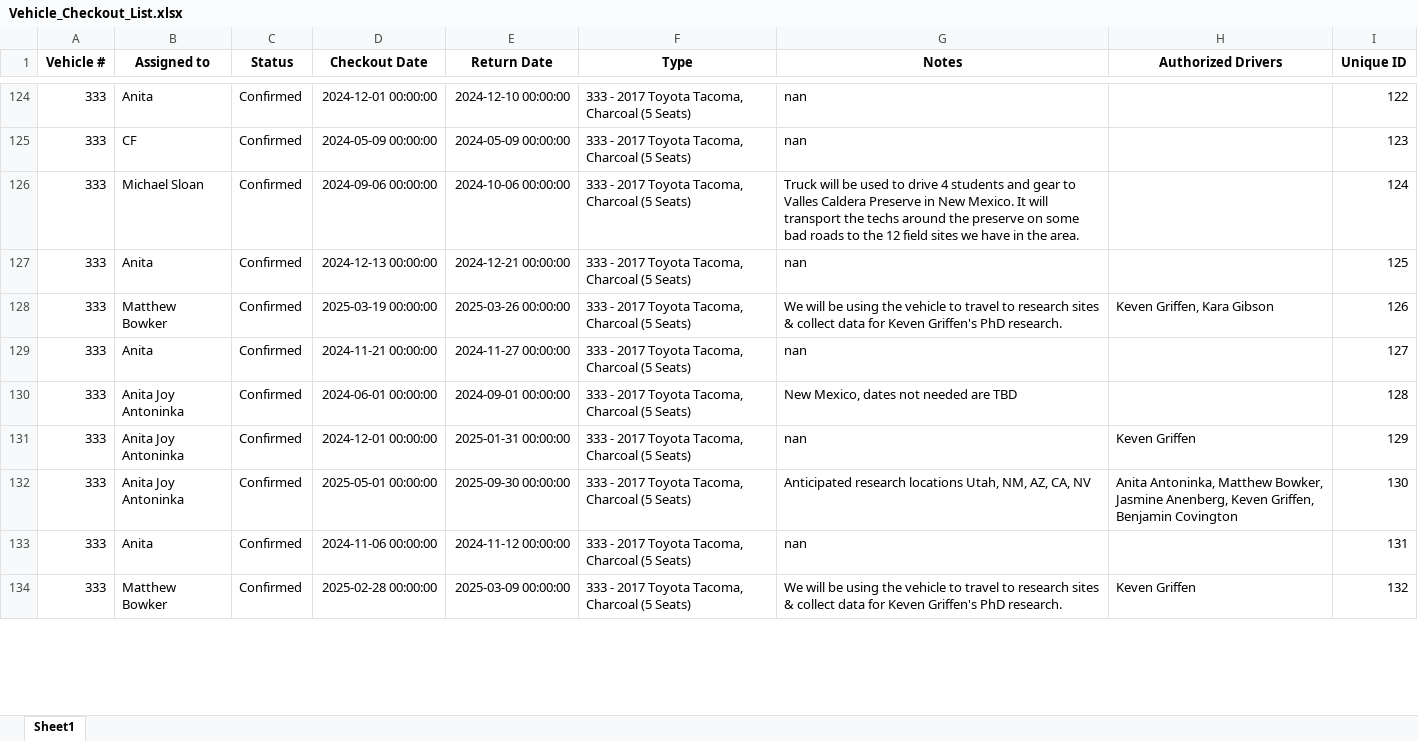
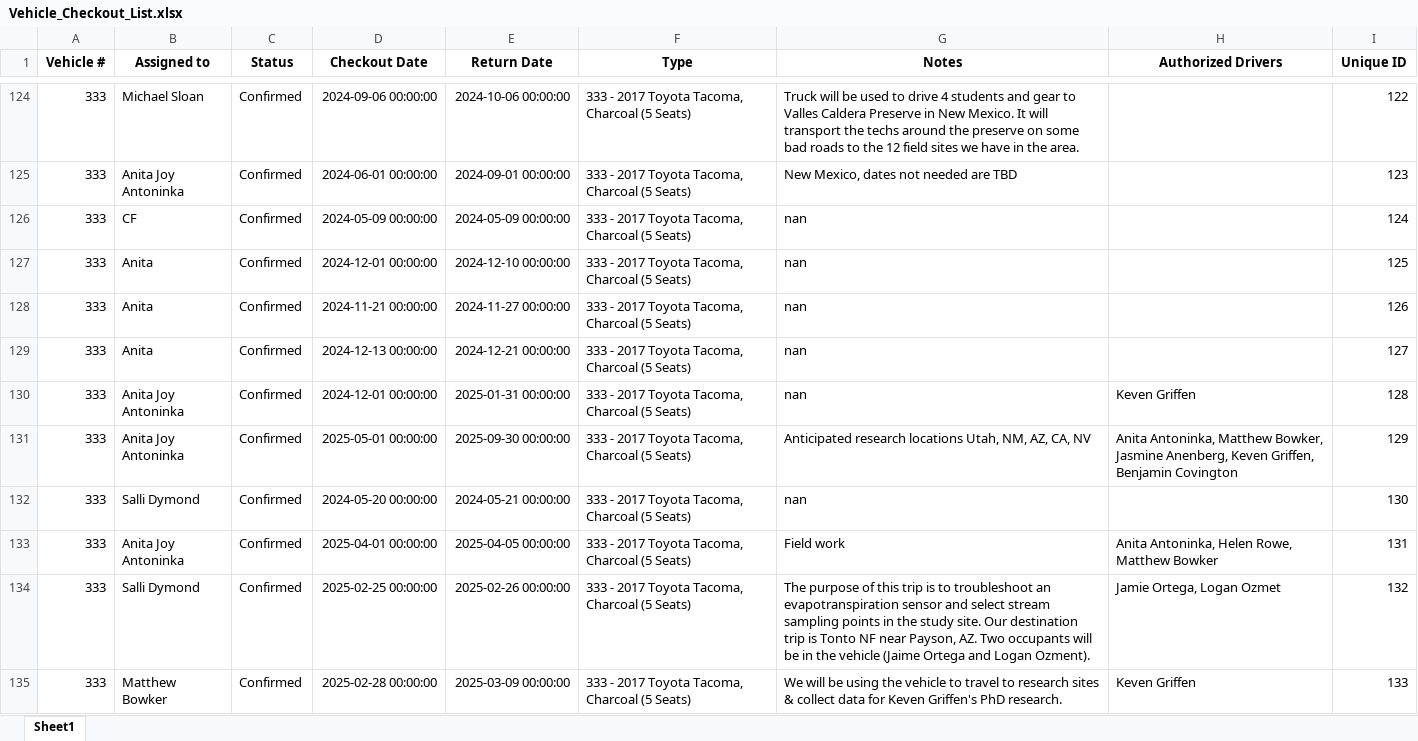
Before and after one commit to forestryvehicleadmin/Vehicle_Gantt, an Excel workbook: Vehicle_Checkout_List.xlsx, sheet Sheet1, drawn as a sheet; only a part is shown, gaps mark what is left out; values as stored, in another font and other column widths than the file's, no borders; removed rows and columns are numbered as before the commit, all else as after; the diff covers the shown part only; the diff names each change by its address in the sheet, - before the commit and + after, or states it on an @@ line.

Commit message:
Update Excel and TXT files from Streamlit app

```diff
--- a/Vehicle_Checkout_List.xlsx (sheet Sheet1)
+++ b/Vehicle_Checkout_List.xlsx (sheet Sheet1)
-B124 (Assigned to): Anita
+B124 (Assigned to): Michael Sloan
-D124 (Checkout Date): 2024-12-01 00:00:00
+D124 (Checkout Date): 2024-09-06 00:00:00
-E124 (Return Date): 2024-12-10 00:00:00
+E124 (Return Date): 2024-10-06 00:00:00
-G124 (Notes): nan
+G124 (Notes): Truck will be used to drive 4 students and gear to Valles Caldera Preserve in New Mexico. It will transport the techs around the preserve on some bad roads to the 12 field sites we have in the area.
-B125 (Assigned to): CF
+B125 (Assigned to): Anita Joy Antoninka
-D125 (Checkout Date): 2024-05-09 00:00:00
+D125 (Checkout Date): 2024-06-01 00:00:00
-E125 (Return Date): 2024-05-09 00:00:00
+E125 (Return Date): 2024-09-01 00:00:00
-G125 (Notes): nan
+G125 (Notes): New Mexico, dates not needed are TBD
-B126 (Assigned to): Michael Sloan
+B126 (Assigned to): CF
-D126 (Checkout Date): 2024-09-06 00:00:00
+D126 (Checkout Date): 2024-05-09 00:00:00
-E126 (Return Date): 2024-10-06 00:00:00
+E126 (Return Date): 2024-05-09 00:00:00
-G126 (Notes): Truck will be used to drive 4 students and gear to Valles Caldera Preserve in New Mexico. It will transport the techs around the preserve on some bad roads to the 12 field sites we have in the area.
+G126 (Notes): nan
-D127 (Checkout Date): 2024-12-13 00:00:00
+D127 (Checkout Date): 2024-12-01 00:00:00
-E127 (Return Date): 2024-12-21 00:00:00
+E127 (Return Date): 2024-12-10 00:00:00
-B128 (Assigned to): Matthew Bowker
+B128 (Assigned to): Anita
-D128 (Checkout Date): 2025-03-19 00:00:00
+D128 (Checkout Date): 2024-11-21 00:00:00
-E128 (Return Date): 2025-03-26 00:00:00
+E128 (Return Date): 2024-11-27 00:00:00
-G128 (Notes): We will be using the vehicle to travel to research sites & collect data for Keven Griffen's PhD research.
+G128 (Notes): nan
-H128 (Authorized Drivers): Keven Griffen, Kara Gibson
+H128 (Authorized Drivers): (empty)
-D129 (Checkout Date): 2024-11-21 00:00:00
+D129 (Checkout Date): 2024-12-13 00:00:00
-E129 (Return Date): 2024-11-27 00:00:00
+E129 (Return Date): 2024-12-21 00:00:00
-row 130: 333 | Anita Joy Antoninka | Confirmed | 2024-06-01 00:00:00 | 2024-09-01 00:00:00 | 333 - 2017 Toyota Tacoma, Charcoal (5 Seats) | New Mexico, dates not needed are TBD |  | 128
-I130 (Unique ID): 129
+I130 (Unique ID): 128
-I131 (Unique ID): 130
+I131 (Unique ID): 129
-B132 (Assigned to): Anita
+B132 (Assigned to): Salli Dymond
-D132 (Checkout Date): 2024-11-06 00:00:00
+D132 (Checkout Date): 2024-05-20 00:00:00
-E132 (Return Date): 2024-11-12 00:00:00
+E132 (Return Date): 2024-05-21 00:00:00
-I132 (Unique ID): 131
+I132 (Unique ID): 130
+row 133: 333 | Anita Joy Antoninka | Confirmed | 2025-04-01 00:00:00 | 2025-04-05 00:00:00 | 333 - 2017 Toyota Tacoma, Charcoal (5 Seats) | Field work | Anita Antoninka, Helen Rowe, Matthew Bowker | 131
+row 134: 333 | Salli Dymond | Confirmed | 2025-02-25 00:00:00 | 2025-02-26 00:00:00 | 333 - 2017 Toyota Tacoma, Charcoal (5 Seats) | The purpose of this trip is to troubleshoot an evapotranspiration sensor and select stream sampling points in the study site. Our destination trip is Tonto NF near Payson, AZ. Two occupants will be in the vehicle (Jaime Ortega and Logan Ozment). | Jamie Ortega, Logan Ozmet | 132
-I135 (Unique ID): 132
+I135 (Unique ID): 133
```
Also changed, not shown: 23 added rows, 24 removed rows and 274 edited cells elsewhere in this sheet.
